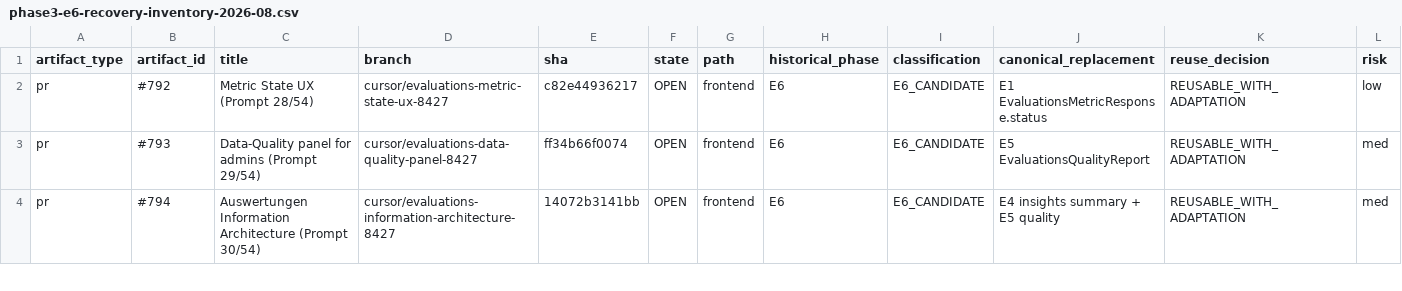
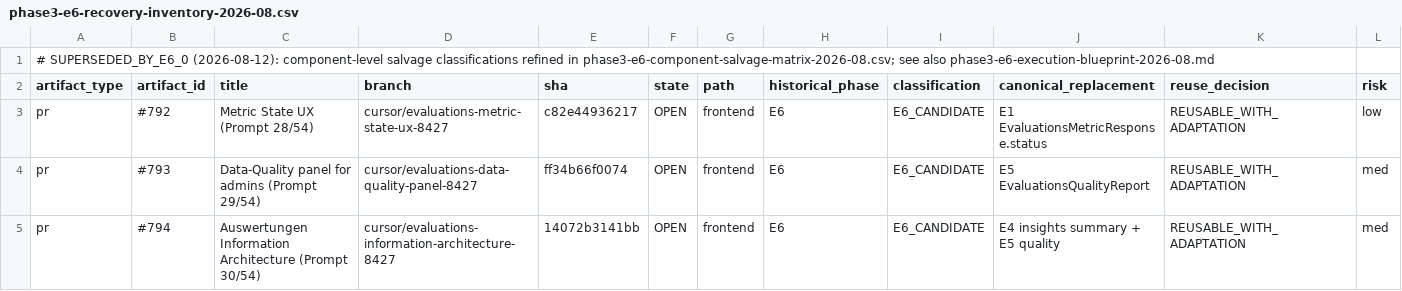
Before and after one commit to FATIHS-MGCKS/SYNQDRIVE-alpha, a CSV file: docs/audits/pr-recovery/phase3-e6-recovery-inventory-2026-08.csv, drawn as a sheet; only a part is shown; rows hold the shown columns only; the diff names each change by its address in the sheet, - before the commit and + after, or states it on an @@ line.

```diff
--- a/docs/audits/pr-recovery/phase3-e6-recovery-inventory-2026-08.csv
+++ b/docs/audits/pr-recovery/phase3-e6-recovery-inventory-2026-08.csv
+row 1: # SUPERSEDED_BY_E6_0 (2026-08-12): component-level salvage classifications refined in phase3-e6-component-salvage-matrix-2026-08.csv; see also phase3-e6-execution-blueprint-2026-08.md
```
Also changed, not shown: docs/audits/pr-recovery/phase3-e6-source-authority-matrix-2026-08.csv, 4 other files.
